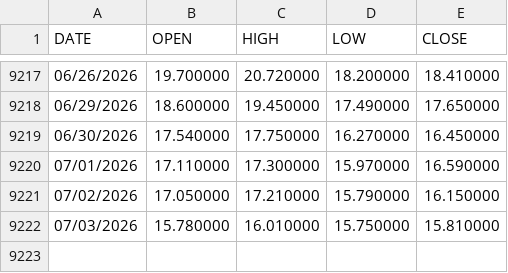
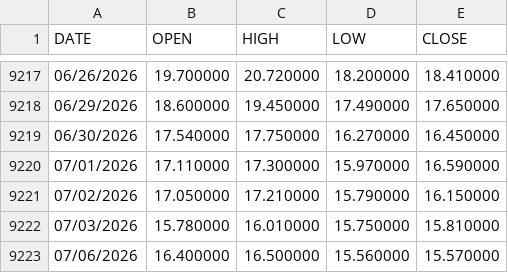
Before and after one commit to noodles-rice/vix_dashboard, a CSV file: data/VIX_History.csv, drawn as a sheet; only a part is shown, gaps mark what is left out.

```diff
--- a/data/VIX_History.csv
+++ b/data/VIX_History.csv
@@ -9222 +9222,2 @@ DATE,OPEN,HIGH,LOW,CLOSE
 07/03/2026,15.780000,16.010000,15.750000,15.810000
+07/06/2026,16.400000,16.500000,15.560000,15.570000
```
Also changed, not shown: 8 other files.
